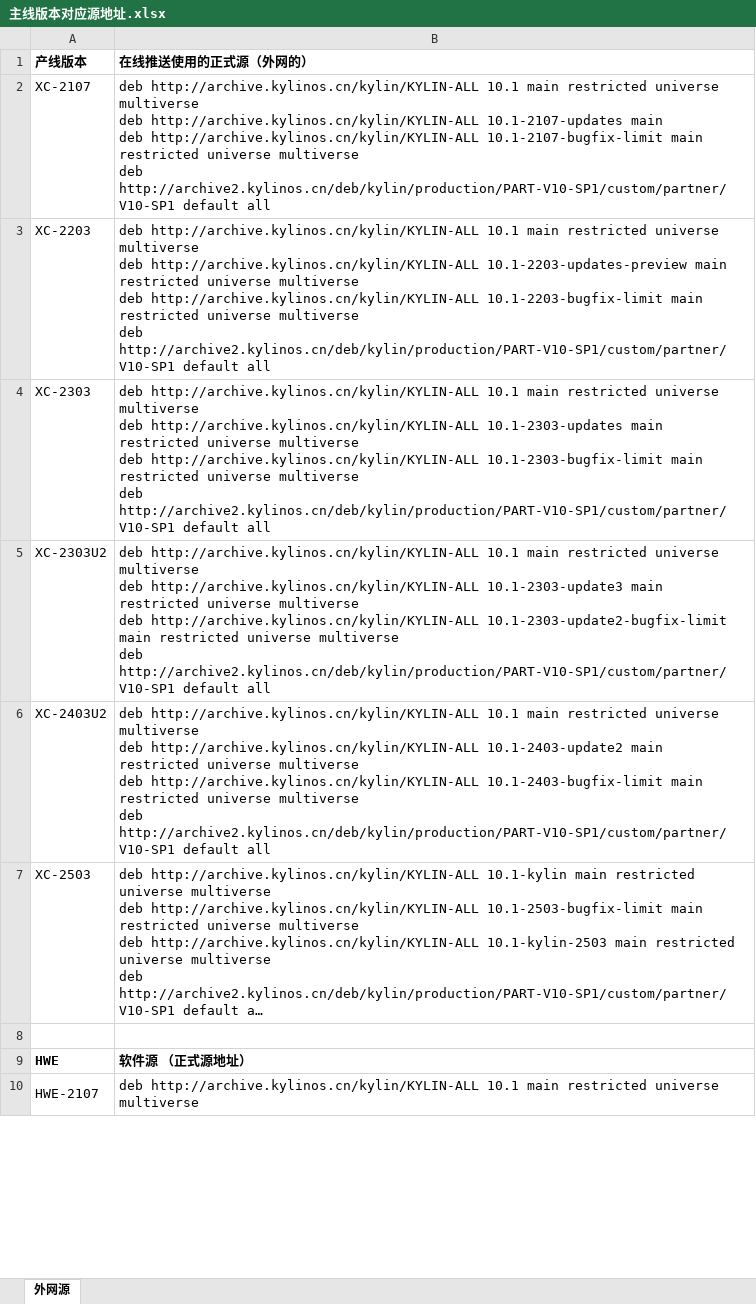
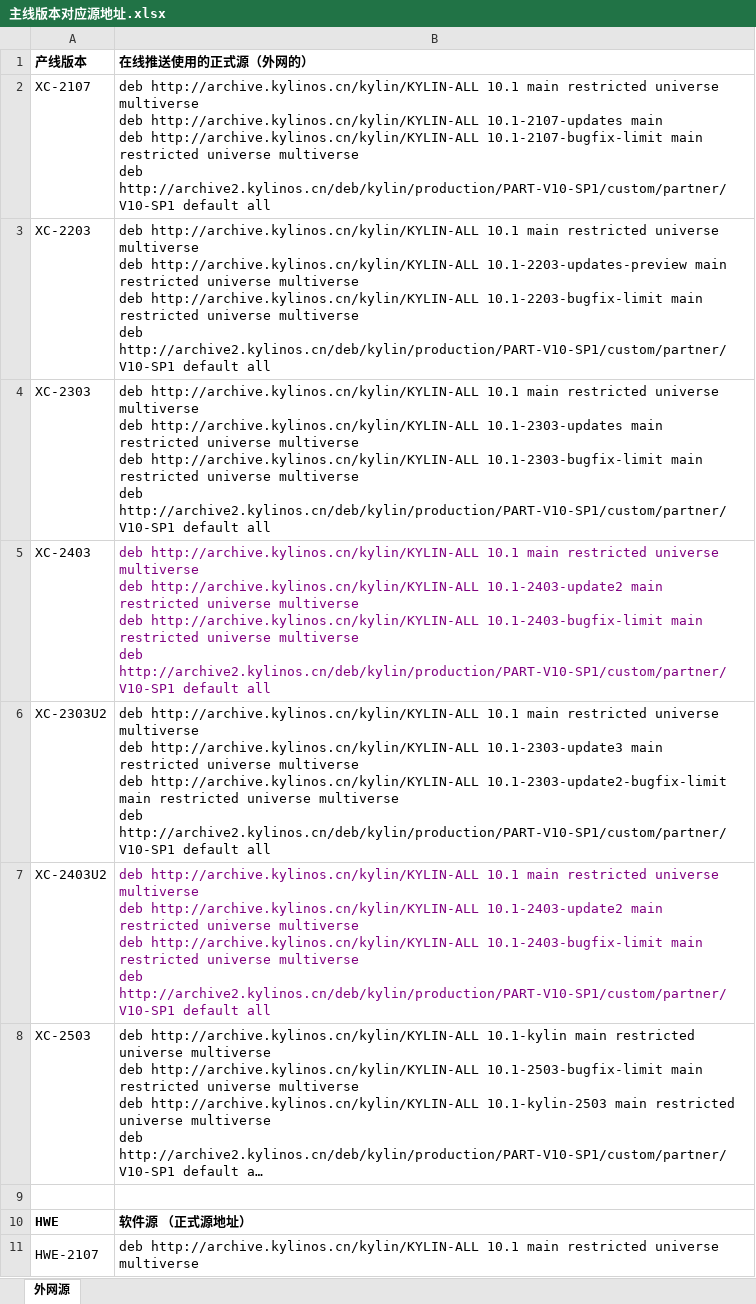
Before and after one commit to ziyiliunian/search_deb, an Excel workbook: 主线版本对应源地址.xlsx, sheet 外网源, drawn as a sheet; only a part is shown; long unchanged cells end in …; values as stored, in another font and other column widths than the file's, no borders; addresses are those after the commit; ↵ is a line break in a cell; the diff names each change by its address in the sheet, - before the commit and + after, or states it on an @@ line.

Commit message:
v1.4: 更新 Excel 数据并修复桌面图标
- 按新版外网源工作表重新生成 41 个软件源版本条目
- 新增纯标准库 Excel 转换脚本，支持续行、源与 preferences 分离
- 新增 Excel 处理逻辑说明文档
- 生成 16/24/32/48/64/128/256 多尺寸 hicolor 图标及 pixmaps 后备图标
- 安装/卸载后刷新 desktop 和图标缓存
- Qt 应用与主窗口显式加载主题图标及 pixmaps 后备路径
- 构建使用独立目录，避免破坏性清理和并行冲突

```diff
--- a/主线版本对应源地址.xlsx (sheet 外网源)
+++ b/主线版本对应源地址.xlsx (sheet 外网源)
+row 5: XC-2403 | deb http://archive.kylinos.cn/kylin/KYLIN-ALL 10.1 main restricted universe multiverse ↵ deb http://archive.kylinos.cn/kylin/KYLIN-ALL 10.1-2403-update2 main restricted universe multiverse ↵ deb http://archive.kylinos.cn/kylin/KYLIN-ALL 10.1-2403-bugfix-limit main restricted universe multiverse ↵ deb http://archive2.kylinos.cn/deb/kylin/production/PART-V10-SP1/custom/partner/V10-SP1 default all
-B7 text colour: black
+B7 text colour: #800080
```
Also changed, not shown: 11 other files.
